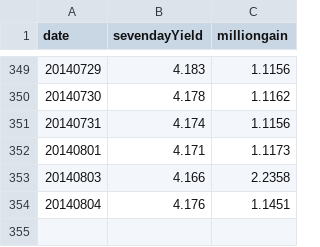
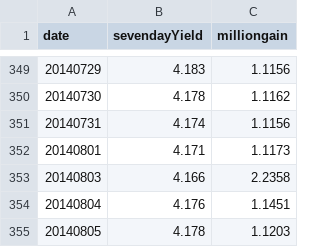
Before and after one commit to liangxu/blog, a TSV file: playground/data/yuebao.tsv, drawn as a sheet; only a part is shown, gaps mark what is left out; the diff names each change by its address in the sheet, - before the commit and + after, or states it on an @@ line.

Commit message:
update yuebao.tsv

```diff
--- a/playground/data/yuebao.tsv
+++ b/playground/data/yuebao.tsv
+row 355: 20140805 | 4.178 | 1.1203
```
